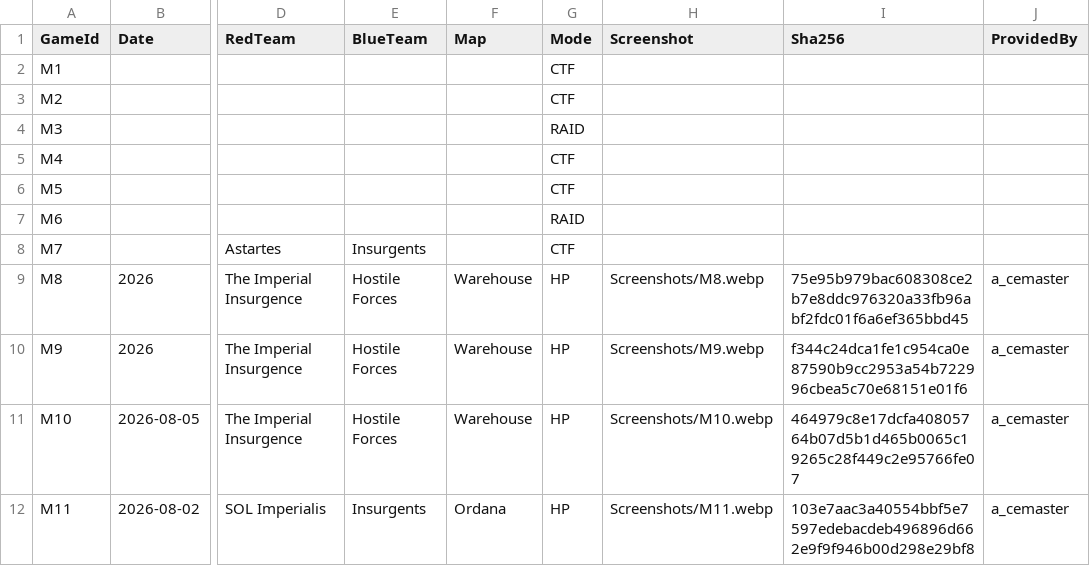
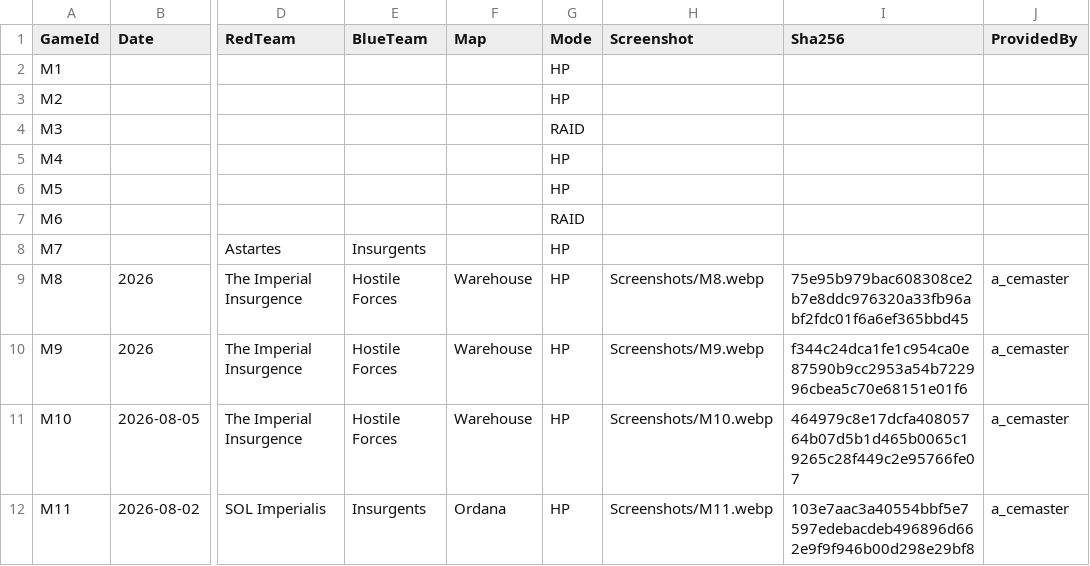
Before and after one commit to acepilot147/ClanDraft, a CSV file: Games.csv, drawn as a sheet; only a part is shown, gaps mark what is left out; the diff names each change by its address in the sheet, - before the commit and + after, or states it on an @@ line.

```diff
--- a/Games.csv
+++ b/Games.csv
-G2:G3 (Mode): CTF
+G2:G3 (Mode): HP
-G5:G6 (Mode): CTF
+G5:G6 (Mode): HP
-G8 (Mode): CTF
+G8 (Mode): HP
```
Also changed, not shown: CombinedLists.csv, RaidStats.csv, 4 other files.
